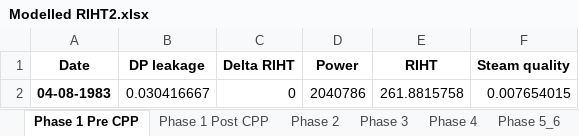
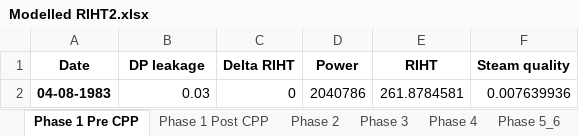
Before and after one commit to OlgaPalazhchenko/FAC-Activation-Model, an Excel workbook: FACModel/Modelled RIHT2.xlsx, sheet Phase 1 Pre CPP, drawn as a sheet; values as stored, in another font and other column widths than the file's, no borders; the diff names each change by its address in the sheet, - before the commit and + after, or states it on an @@ line.

```diff
--- a/FACModel/Modelled RIHT2.xlsx (sheet Phase 1 Pre CPP)
+++ b/FACModel/Modelled RIHT2.xlsx (sheet Phase 1 Pre CPP)
-B2 (DP leakage): 0.030416667
+B2 (DP leakage): 0.03
-E2 (RIHT): 261.8815758
+E2 (RIHT): 261.8784581
-F2 (Steam quality): 0.007654015
+F2 (Steam quality): 0.007639936
```
Also changed, not shown: FACModel/PLNGS_Power.xlsx, 4 other files.
